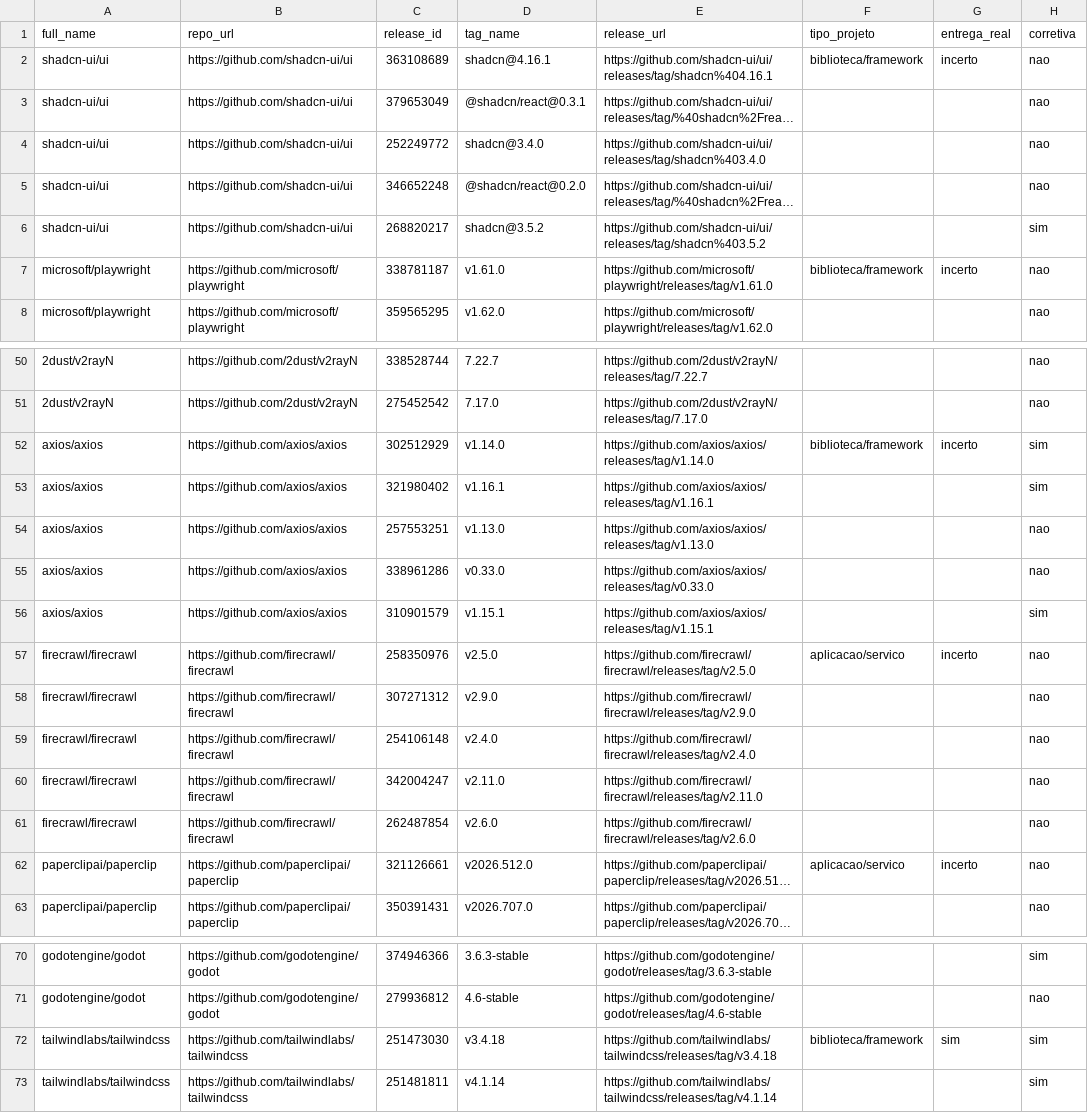
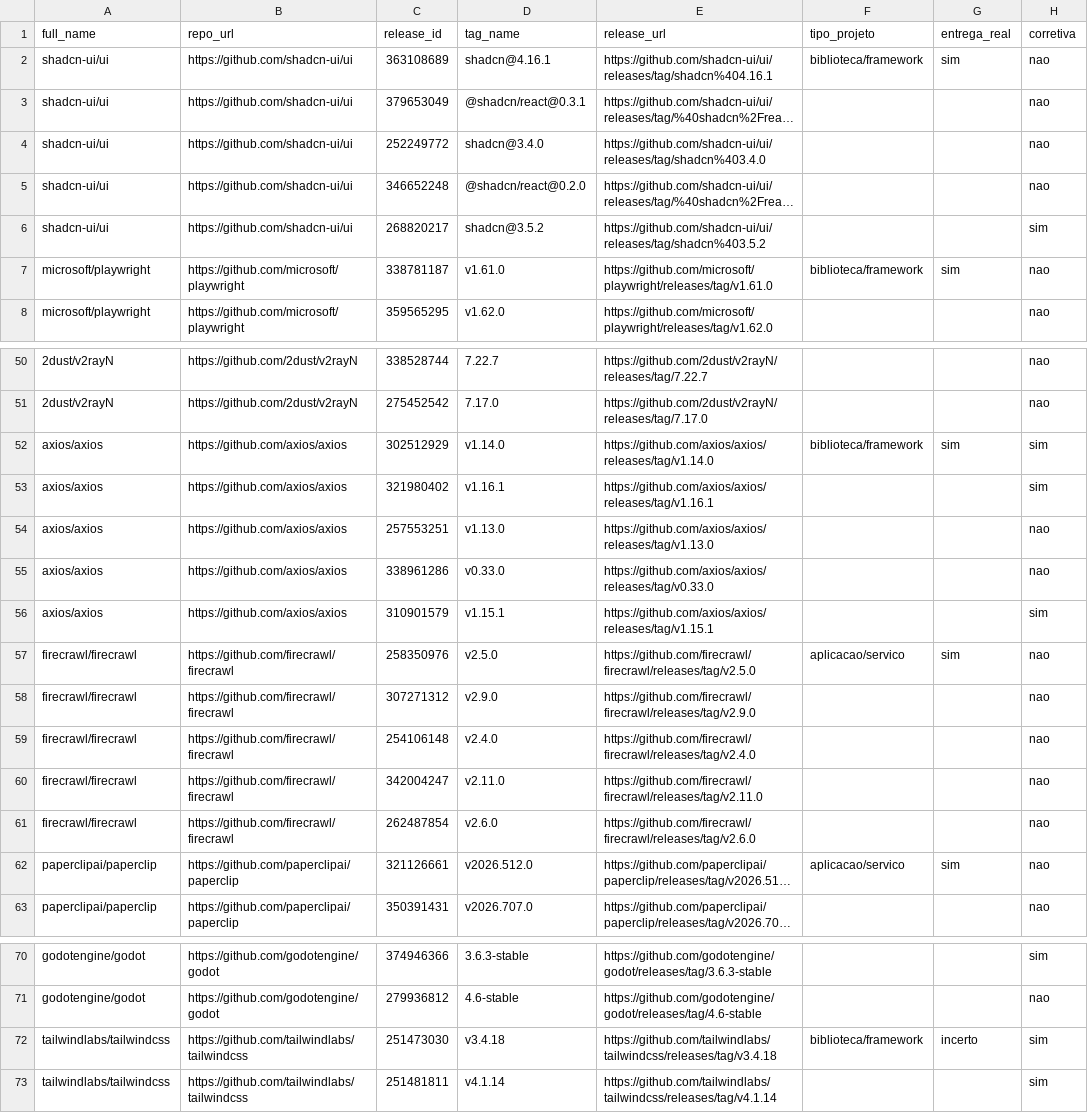
Before and after one commit to gsantss/lab03-dora-metrics, a CSV file: validacao/rotulos/PortoPedro.csv, drawn as a sheet; only a part is shown, gaps mark what is left out; long unchanged cells end in …; the diff covers the shown part only; the diff names each change by its address in the sheet, - before the commit and + after, or states it on an @@ line.

Commit message:
feat(validacao): segunda passada na coluna entrega_real e consenso recalculado (#35)
Os três avaliadores reclassificaram, cada um sozinho e com a mesma regra
escrita, apenas a coluna entrega_real, porque o critério original estava
ambíguo (kappa de -0,009 na primeira passada). A coluna corretiva e o tipo
do projeto não mudaram.

Alterações: arthies2323 em 6 repositórios, PortoPedro em 21 e gsantss em 9.
Os valores de gsantss e PortoPedro foram enviados por eles e commitados por
arthies2323 a pedido do grupo. Consenso e kappa regenerados com
amostra_ouro.py analisar: entrega real 0,372 (era -0,009); corretiva 0,648
e tipo do projeto 0,827, sem alteração. Sem empates 1-1-1.

```diff
--- a/validacao/rotulos/PortoPedro.csv
+++ b/validacao/rotulos/PortoPedro.csv
-G2 (entrega_real): incerto
+G2 (entrega_real): sim
-G7 (entrega_real): incerto
+G7 (entrega_real): sim
-G52 (entrega_real): incerto
+G52 (entrega_real): sim
-G57 (entrega_real): incerto
+G57 (entrega_real): sim
-G62 (entrega_real): incerto
+G62 (entrega_real): sim
-G72 (entrega_real): sim
+G72 (entrega_real): incerto
```
Also changed, not shown: 15 edited cells elsewhere in this file, validacao/auditoria_consenso.csv, validacao/consenso.csv, 5 other files.
